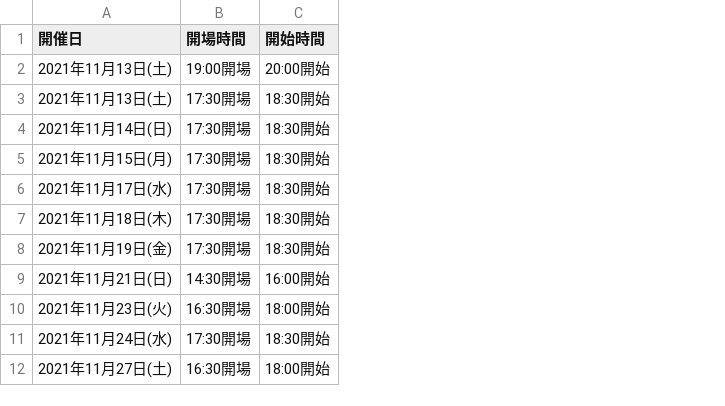
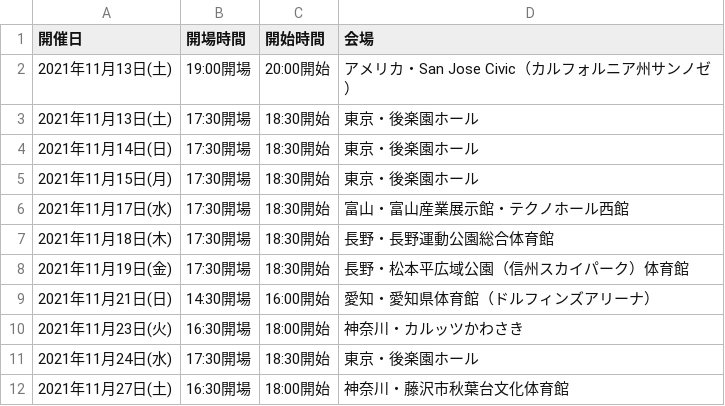
Before and after one commit to yuu0329/pro-wrestling_schedule, a CSV file: dates.csv, drawn as a sheet; only a part is shown; the diff names each change by its address in the sheet, - before the commit and + after, or states it on an @@ line.

```diff
--- a/dates.csv
+++ b/dates.csv
+column D (会場), rows 2-12: アメリカ・San Jose Civic（カルフォルニア州サンノゼ） | 東京・後楽園ホール | 東京・後楽園ホール | 東京・後楽園ホール | 富山・富山産業展示館・テクノホール西館 | 長野・長野運動公園総合体育館 | 長野・松本平広域公園（信州スカイパーク）体育館 | 愛知・愛知県体育館（ドルフィンズアリーナ） | 神奈川・カルッツかわさき | 東京・後楽園ホール | 神奈川・藤沢市秋葉台文化体育館
```
Also changed, not shown: 1 other file.
